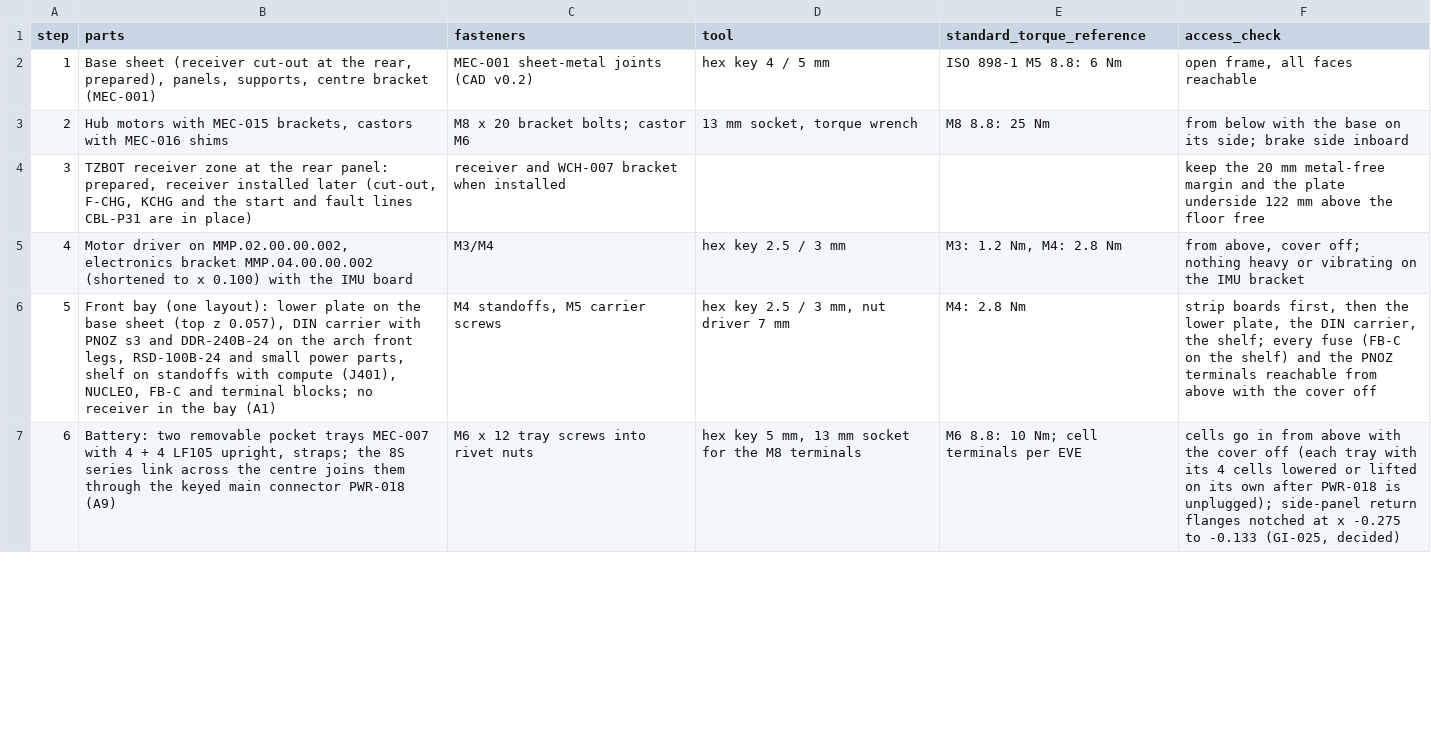
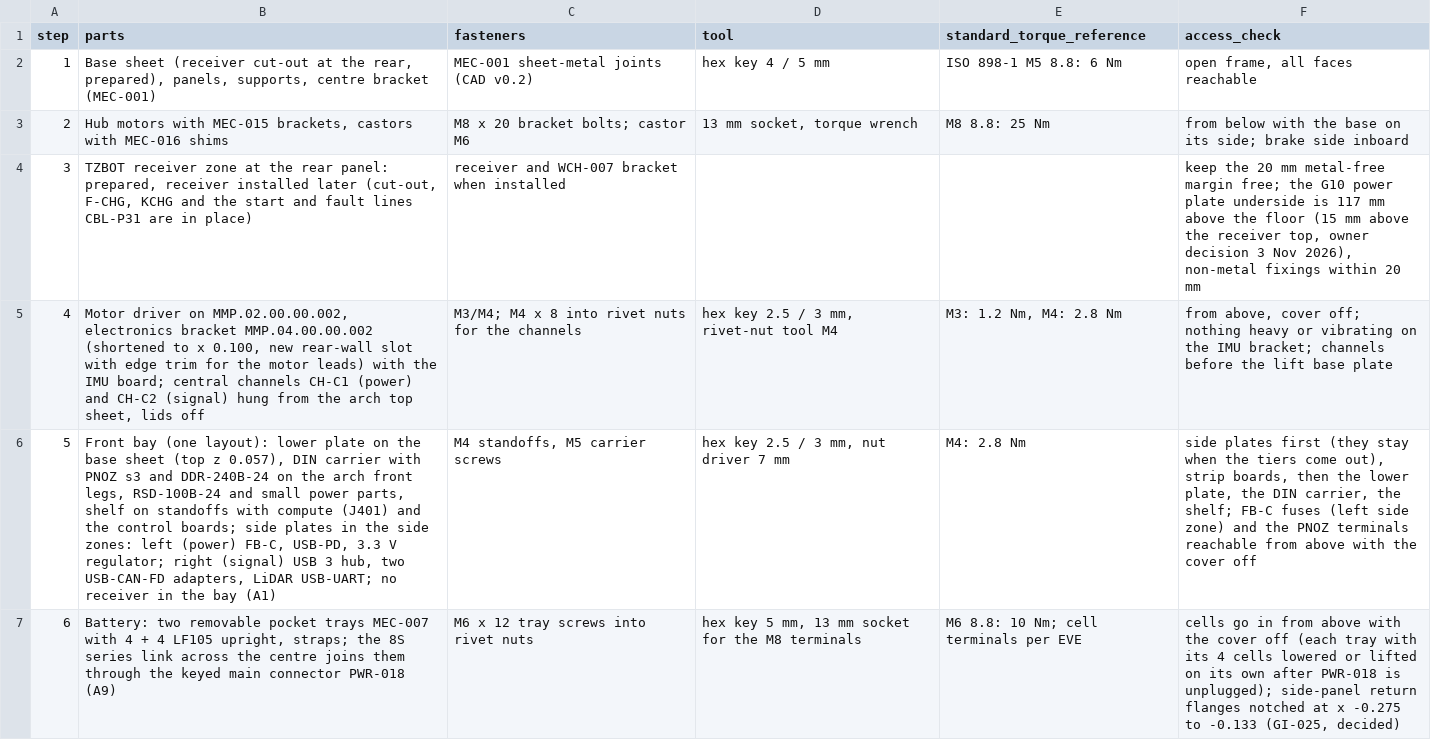
Before and after one commit to openAMRobot/openamrobot-docs, a CSV file: docs/assets/roadmap/model/assembly_sequence.csv, drawn as a sheet; only a part is shown; the diff covers the shown part only; the diff names each change by its address in the sheet, - before the commit and + after, or states it on an @@ line.

```diff
--- a/docs/assets/roadmap/model/assembly_sequence.csv
+++ b/docs/assets/roadmap/model/assembly_sequence.csv
-F4 (access_check): …metal-free margin and the plate underside 122 mm above the floor free
+F4 (access_check): …metal-free margin free; the G10 power plate underside is 117 mm above the floor (15 mm above the receiver top, owner decision 3 Nov 2026), non-metal fixings within 20 mm
-B5 (parts): …to x 0.100) with the IMU board
+B5 (parts): …to x 0.100, new rear-wall slot with edge trim for the motor leads) with the IMU board; central channels CH-C1 (power) and CH-C2 (signal) hung from the arch top sheet, lids off
-C5 (fasteners): M3/M4
+C5 (fasteners): M3/M4; M4 x 8 into rivet nuts for the channels
-D5 (tool): hex key 2.5 / 3 mm
+D5 (tool): hex key 2.5 / 3 mm, rivet-nut tool M4
-F5 (access_check): …the IMU bracket
+F5 (access_check): …the IMU bracket; channels before the lift base plate
-B6 (parts): …with compute (J401), NUCLEO, FB-C and terminal blocks; no receiver…
+B6 (parts): …with compute (J401) and the control boards; side plates in the side zones: left (power) FB-C, USB-PD, 3.3 V regulator; right (signal) USB 3 hub, two USB-CAN-FD adapters, LiDAR USB-UART; no receiver…
-F6 (access_check): strip boards first, then the lower plate, the DIN carrier, the shelf; every fuse (FB-C on the shelf) and the…
+F6 (access_check): side plates first (they stay when the tiers come out), strip boards, then the lower plate, the DIN carrier, the shelf; FB-C fuses (left side zone) and the…
```
Also changed, not shown: 3 added rows and 2 removed rows elsewhere in this file, docs/assets/roadmap/model/bom_coverage.csv, docs/assets/roadmap/model/fastener_schedule.csv, 12 other files.
